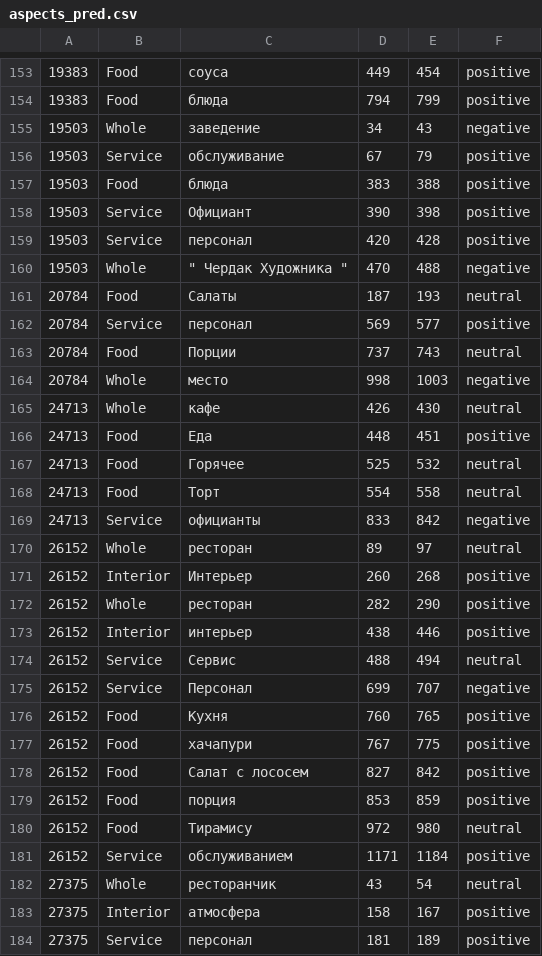
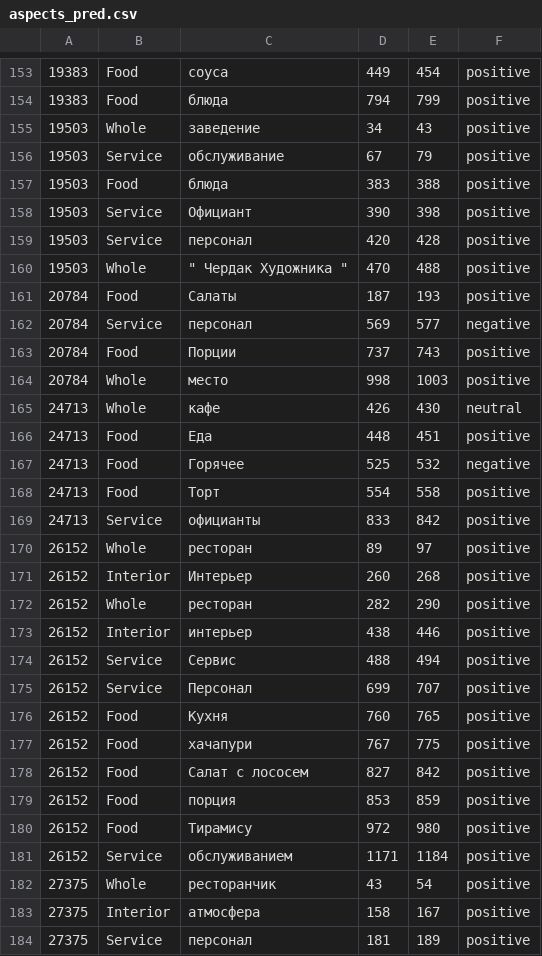
Before and after one commit to Ne-minus/auto_nlp_crf, a CSV file: data/res/aspects_pred.csv, drawn as a sheet; only a part is shown, gaps mark what is left out; the diff covers the shown part only.

```diff
--- a/data/res/aspects_pred.csv
+++ b/data/res/aspects_pred.csv
@@ -154,3 +154,3 @@
 19383	Food	блюда	794	799	positive
-19503	Whole	заведение	34	43	negative
+19503	Whole	заведение	34	43	positive
 19503	Service	обслуживание	67	79	positive
@@ -159,13 +159,13 @@
 19503	Service	персонал	420	428	positive
-19503	Whole	""" Чердак Художника """	470	488	negative
-20784	Food	Салаты	187	193	neutral
-20784	Service	персонал	569	577	positive
-20784	Food	Порции	737	743	neutral
-20784	Whole	место	998	1003	negative
+19503	Whole	""" Чердак Художника """	470	488	positive
+20784	Food	Салаты	187	193	positive
+20784	Service	персонал	569	577	negative
+20784	Food	Порции	737	743	positive
+20784	Whole	место	998	1003	positive
 24713	Whole	кафе	426	430	neutral
 24713	Food	Еда	448	451	positive
-24713	Food	Горячее	525	532	neutral
-24713	Food	Торт	554	558	neutral
-24713	Service	официанты	833	842	negative
-26152	Whole	ресторан	89	97	neutral
+24713	Food	Горячее	525	532	negative
+24713	Food	Торт	554	558	positive
+24713	Service	официанты	833	842	positive
+26152	Whole	ресторан	89	97	positive
 26152	Interior	Интерьер	260	268	positive
@@ -173,4 +173,4 @@
 26152	Interior	интерьер	438	446	positive
-26152	Service	Сервис	488	494	neutral
-26152	Service	Персонал	699	707	negative
+26152	Service	Сервис	488	494	positive
+26152	Service	Персонал	699	707	positive
 26152	Food	Кухня	760	765	positive
@@ -179,5 +179,5 @@
 26152	Food	порция	853	859	positive
-26152	Food	Тирамису	972	980	neutral
+26152	Food	Тирамису	972	980	positive
 26152	Service	обслуживанием	1171	1184	positive
-27375	Whole	ресторанчик	43	54	neutral
+27375	Whole	ресторанчик	43	54	positive
 27375	Interior	атмосфера	158	167	positive
```
Also changed, not shown: 94 edited cells elsewhere in this file, data/res/categories_pred.csv, 3 other files.
